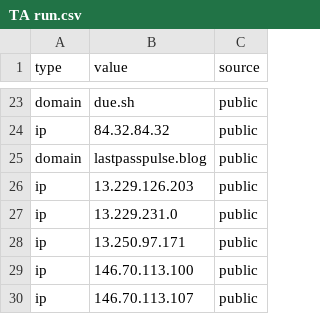
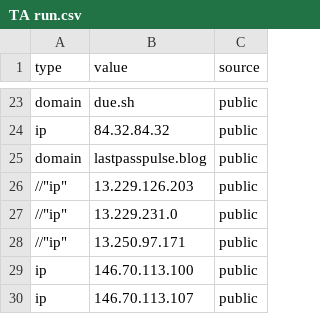
Before and after one commit to Ravy-hub/IOC-List, a CSV file: TA run.csv, drawn as a sheet; only a part is shown, gaps mark what is left out.

Commit message:
Update TA run.csv

```diff
--- a/TA run.csv
+++ b/TA run.csv
@@ -25,5 +25,5 @@
 "domain","lastpasspulse.blog","public"
-"ip","13.229.126.203","public"
-"ip","13.229.231.0","public"
-"ip","13.250.97.171","public"
+//"ip","13.229.126.203","public"
+//"ip","13.229.231.0","public"
+//"ip","13.250.97.171","public"
 "ip","146.70.113.100","public"
```
